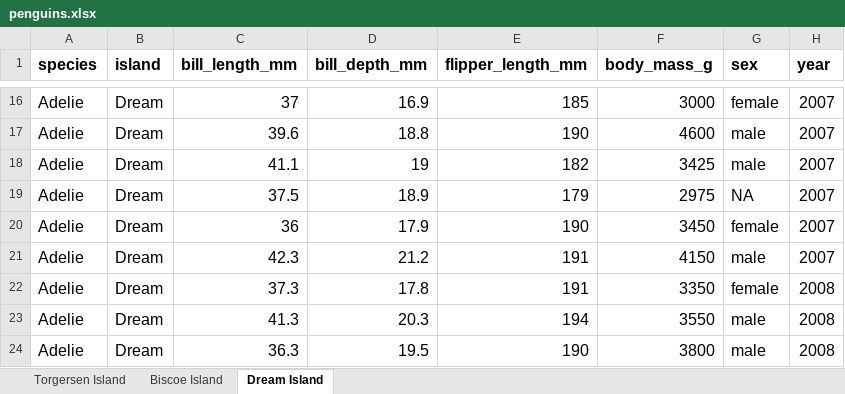
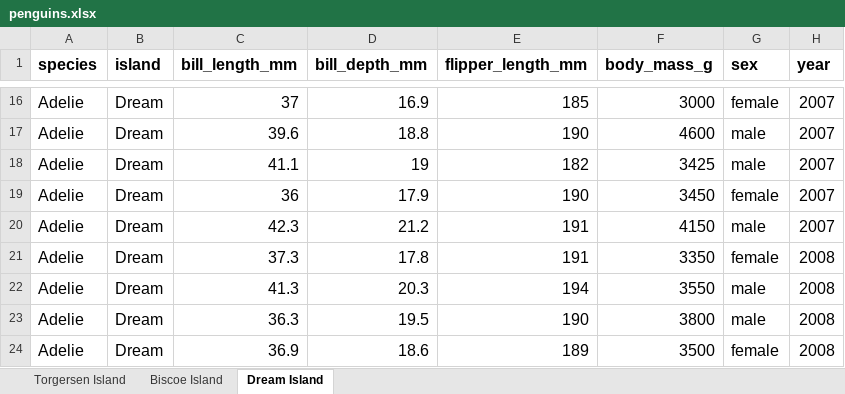
Before and after one commit to Bucknell-Biol364/Project_1_Group_7_2024, an Excel workbook: penguins.xlsx, sheet Dream Island, drawn as a sheet; only a part is shown, gaps mark what is left out; the shorter side is filled out with more unchanged rows; values as stored, in another font and other column widths than the file's, no borders; charts and pictures not drawn; the diff names each change by its address in the sheet, - before the commit and + after, or states it on an @@ line.

```diff
--- a/penguins.xlsx (sheet Dream Island)
+++ b/penguins.xlsx (sheet Dream Island)
-row 19: Adelie | Dream | 37.5 | 18.9 | 179 | 2975 | NA | 2007
```
Also changed, not shown: sheet Torgersen Island, sheet Biscoe Island, charts or pictures, 2 other files.
